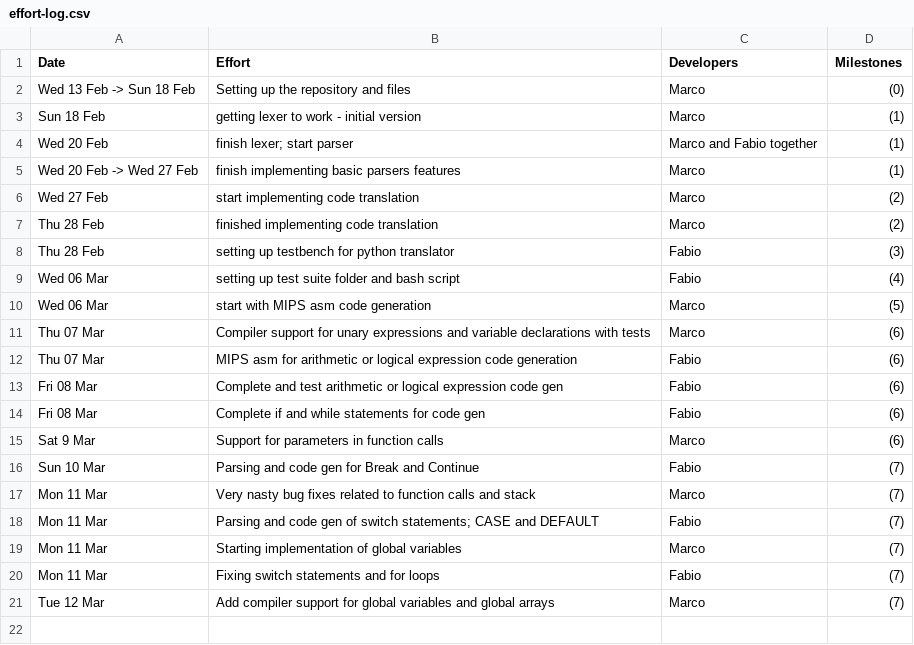
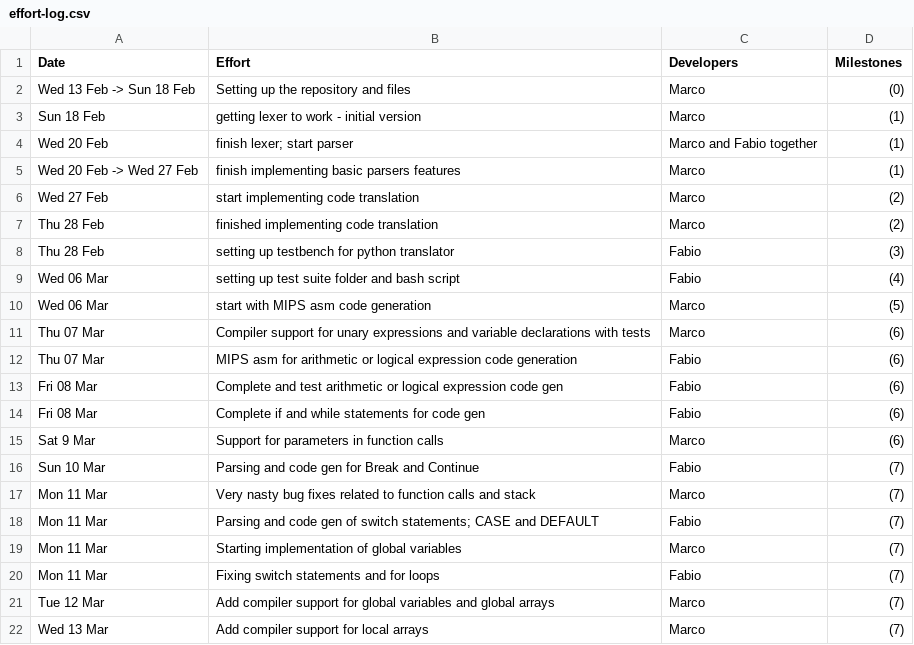
Before and after one commit to MarcoSelvatici/C-compiler, a CSV file: management/effort-log.csv, drawn as a sheet.

Commit message:
update management

```diff
--- a/management/effort-log.csv
+++ b/management/effort-log.csv
@@ -21 +21,2 @@ Mon 11 Mar, Fixing switch statements and for loops, Fabio, (7)
 Tue 12 Mar, Add compiler support for global variables and global arrays, Marco, (7)
+Wed 13 Mar, Add compiler support for local arrays, Marco, (7)
```
Also changed, not shown: management/milestones.csv, management/schedule.csv.
